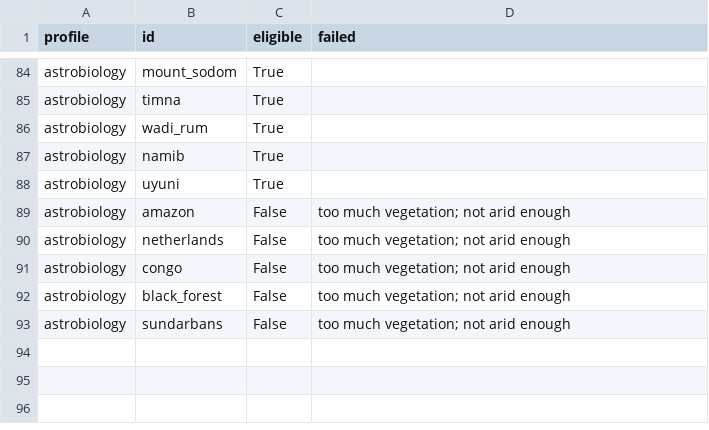
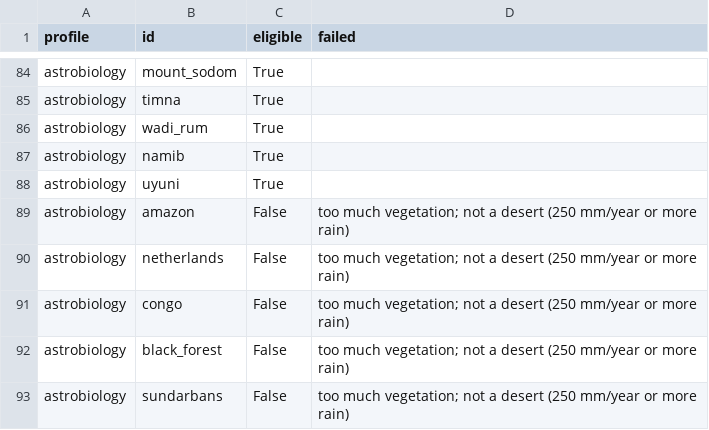
Before and after one commit to layananabosi/Nasa-space-app-challenge, a CSV file: data/processed/eligible.csv, drawn as a sheet; only a part is shown, gaps mark what is left out; the diff covers the shown part only.

```diff
--- a/data/processed/eligible.csv
+++ b/data/processed/eligible.csv
@@ -88,6 +88,6 @@ astrobiology,namib,True,
 astrobiology,uyuni,True,
-astrobiology,amazon,False,too much vegetation; not arid enough
-astrobiology,netherlands,False,too much vegetation; not arid enough
-astrobiology,congo,False,too much vegetation; not arid enough
-astrobiology,black_forest,False,too much vegetation; not arid enough
-astrobiology,sundarbans,False,too much vegetation; not arid enough
+astrobiology,amazon,False,too much vegetation; not a desert (250 mm/year or more rain)
+astrobiology,netherlands,False,too much vegetation; not a desert (250 mm/year or more rain)
+astrobiology,congo,False,too much vegetation; not a desert (250 mm/year or more rain)
+astrobiology,black_forest,False,too much vegetation; not a desert (250 mm/year or more rain)
+astrobiology,sundarbans,False,too much vegetation; not a desert (250 mm/year or more rain)
```
Also changed, not shown: 25 edited cells elsewhere in this file, data/processed/features.csv, data/processed/scores.csv, 36 other files.
